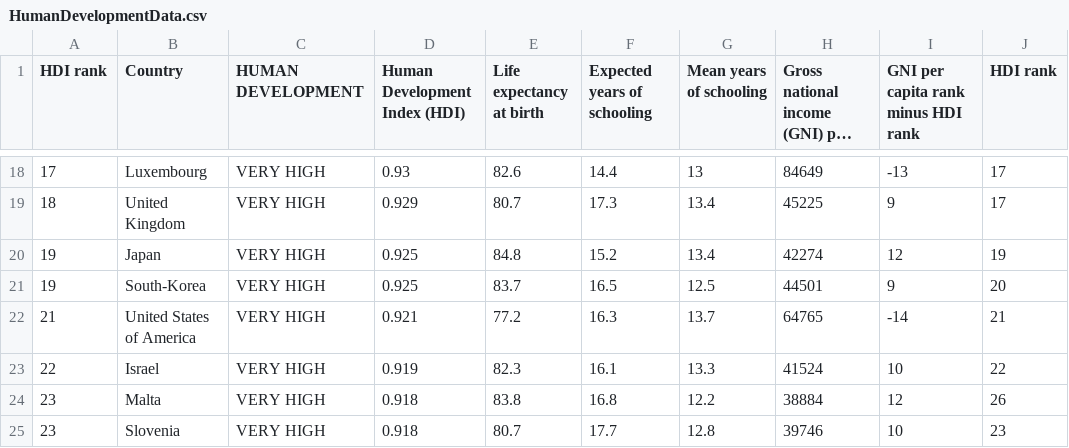
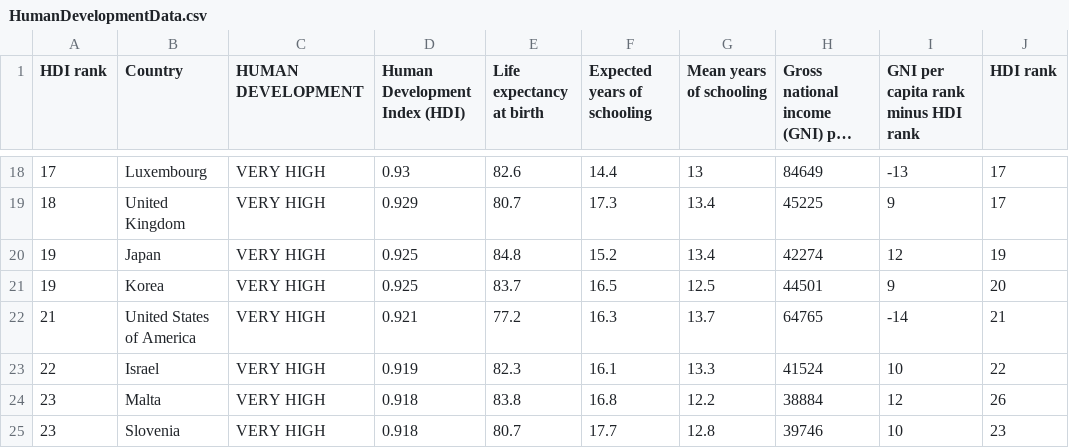
Before and after one commit to L-Bolt/informatievisualisation, a CSV file: docs/source_datasets/HumanDevelopmentData.csv, drawn as a sheet; only a part is shown, gaps mark what is left out; long unchanged cells end in …; the diff names each change by its address in the sheet, - before the commit and + after, or states it on an @@ line.

```diff
--- a/docs/source_datasets/HumanDevelopmentData.csv
+++ b/docs/source_datasets/HumanDevelopmentData.csv
-B21 (Country): South-Korea
+B21 (Country): Korea
```
Also changed, not shown: docs/aggregated_dataset.csv, 7 other files.
